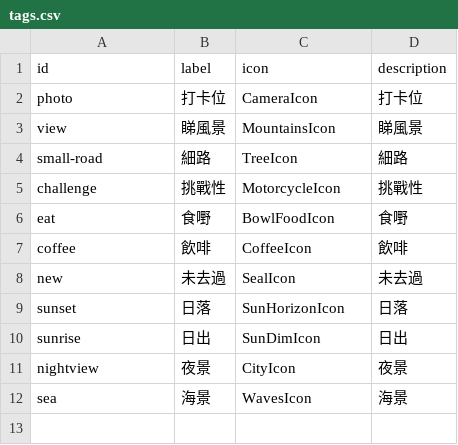
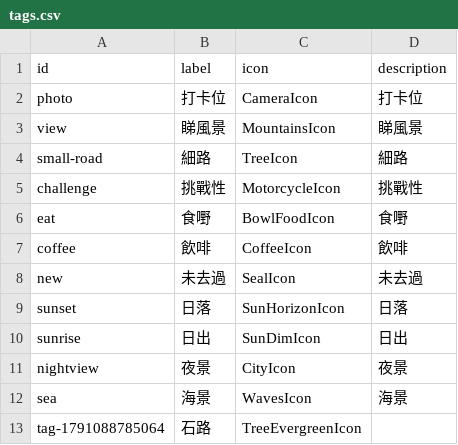
Before and after one commit to EnhancedJax/outcar, a CSV file: src/data/tags.csv, drawn as a sheet.

```diff
--- a/src/data/tags.csv
+++ b/src/data/tags.csv
@@ -12 +12,2 @@ nightview,夜景,CityIcon,夜景
 sea,海景,WavesIcon,海景
+tag-1791088785064,石路,TreeEvergreenIcon,
```
Also changed, not shown: src/data/places.csv, 13 other files.
